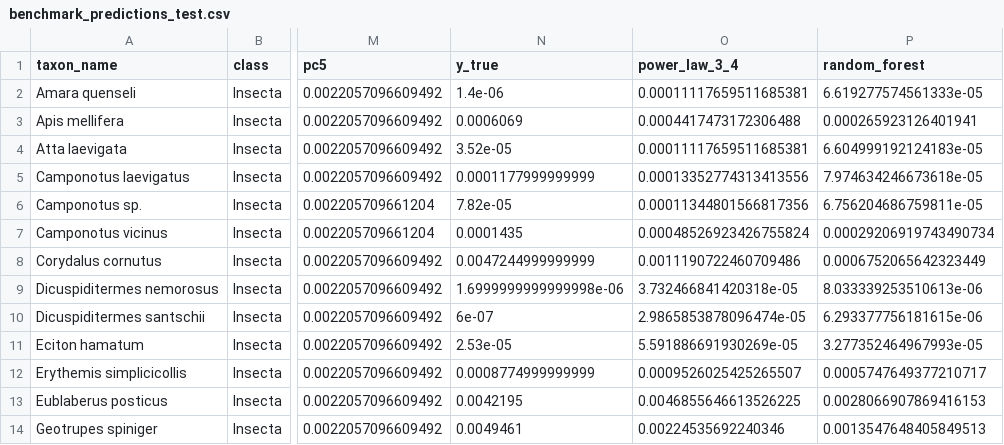
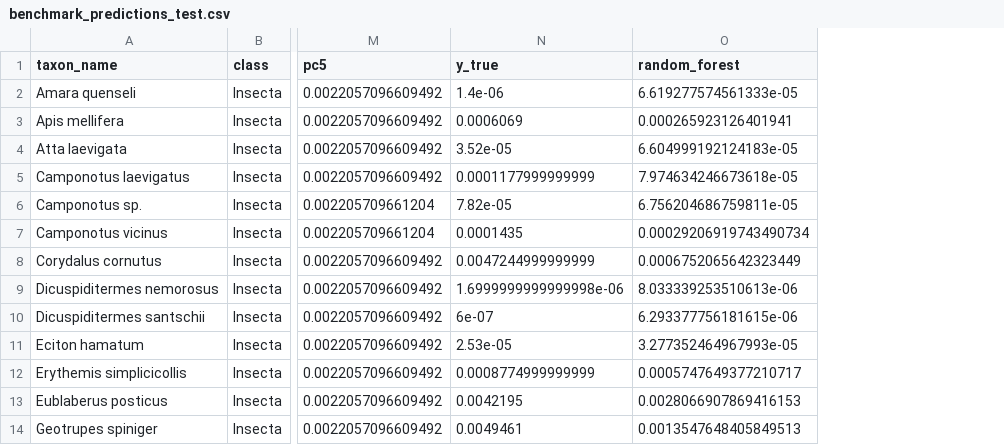
Before and after one commit to Qascve/MSC-RP, a CSV file: results/benchmark/C/benchmark_predictions_test.csv, drawn as a sheet; only a part is shown, gaps mark what is left out; the diff names each change by its address in the sheet, - before the commit and + after, or states it on an @@ line.

```diff
--- a/results/benchmark/C/benchmark_predictions_test.csv
+++ b/results/benchmark/C/benchmark_predictions_test.csv
-column O (power_law_3_4), rows 2-14: 0.00011117659511685381 | 0.0004417473172306488 | 0.00011117659511685381 | 0.00013352774313413556 | 0.00011344801566817356 | 0.00048526923426755824 | 0.0011190722460709486 | 3.732466841420318e-05 | 2.9865853878096474e-05 | 5.591886691930269e-05 | 0.0009526025425265507 | 0.0046855646613526225 | 0.00224535692240346
```
Also changed, not shown: results/benchmark/B/benchmark_predictions_test.csv, results/benchmark/benchmark_summary_groups.csv, 39 other files.
